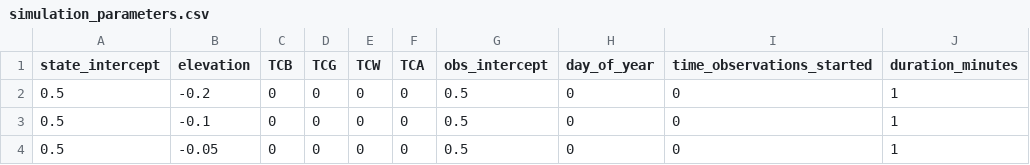
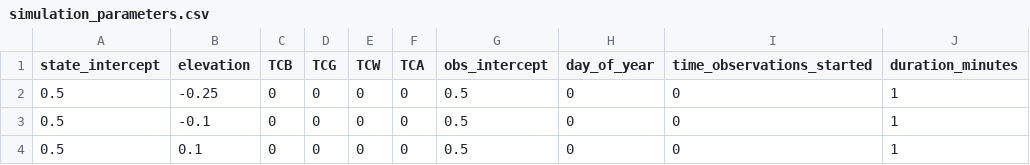
Before and after one commit to nahian-ahmed/Site-Clustering, a CSV file: config/simulation_parameters.csv, drawn as a sheet; only a part is shown; the diff names each change by its address in the sheet, - before the commit and + after, or states it on an @@ line.

Commit message:
...

```diff
--- a/config/simulation_parameters.csv
+++ b/config/simulation_parameters.csv
-B2 (elevation): -0.2
+B2 (elevation): -0.25
-B4 (elevation): -0.05
+B4 (elevation): 0.1
```
